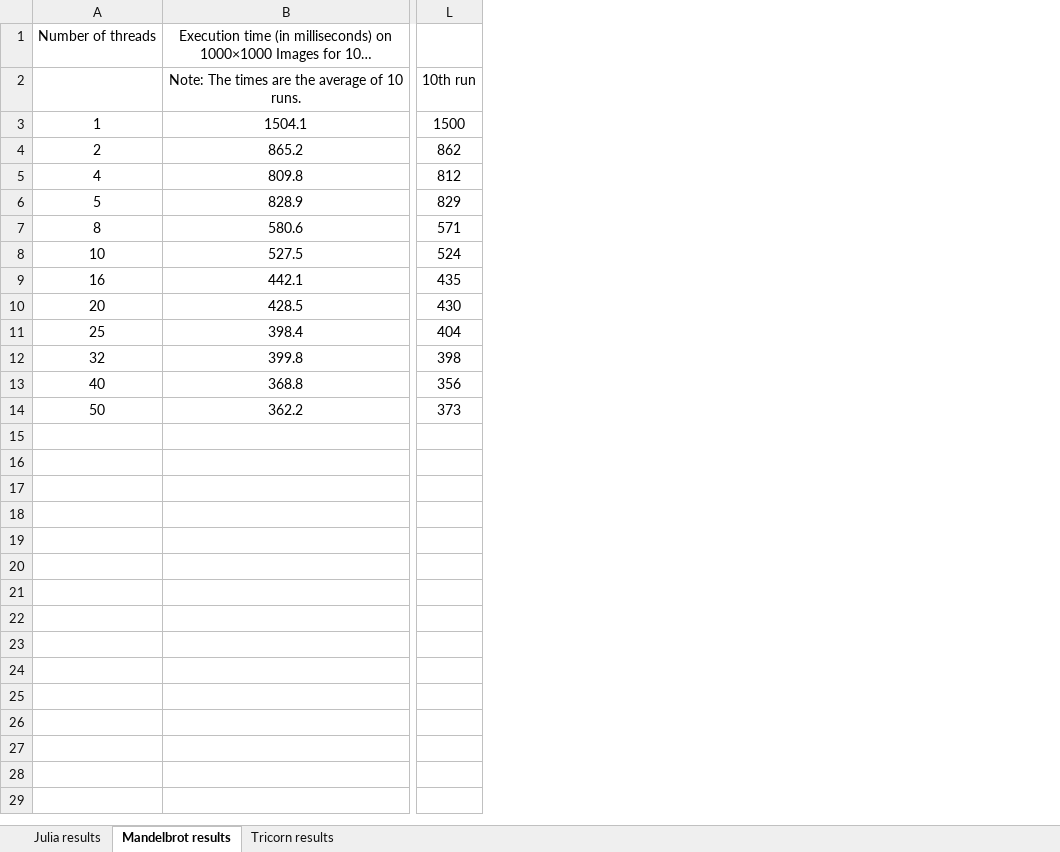
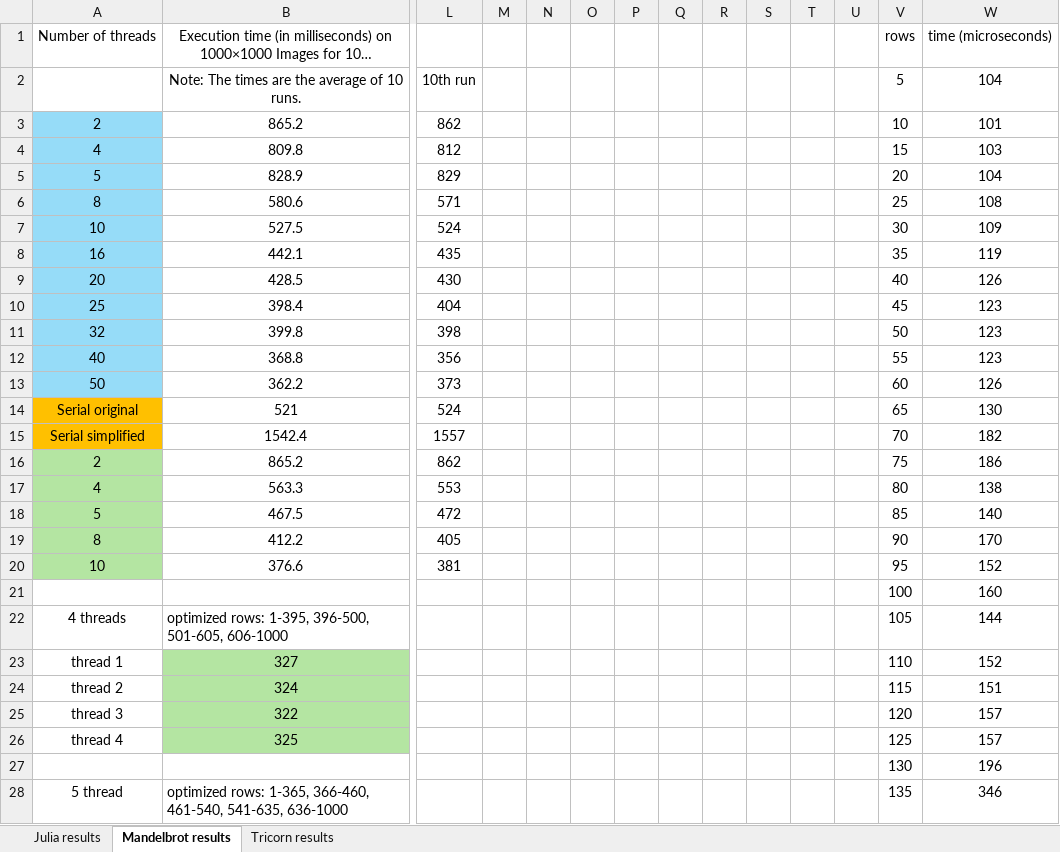
Before and after one commit to cristiancristea00/dhcp-project, an Excel workbook: pthreads/fractal_performance_measurement.xlsx, sheet Mandelbrot results, drawn as a sheet; only a part is shown, gaps mark what is left out; long unchanged cells end in …; values as stored, in another font and other column widths than the file's, no borders; charts and pictures not drawn; removed rows and columns are numbered as before the commit, all else as after; rows hold the shown columns only; the diff covers the shown part only; the diff names each change by its address in the sheet, - before the commit and + after, or states it on an @@ line.

```diff
--- a/pthreads/fractal_performance_measurement.xlsx (sheet Mandelbrot results)
+++ b/pthreads/fractal_performance_measurement.xlsx (sheet Mandelbrot results)
+column M, empty
+column N, empty
+column O, empty
+column P, empty
+column Q, empty
+column R, empty
+column S, empty
+column T, empty
+column U, empty
+column V (5), row 1: rows; rows 3-13: 10 | 15 | 20 | 25 | 30 | 35 | 40 | 45 | 50 | 55 | 60
+column W (104), row 1: time (microseconds); rows 3-13: 101 | 103 | 104 | 108 | 109 | 119 | 126 | 123 | 123 | 123 | 126
-row 3: 1 | 1504.1 | 1500
-A3:A13 fill: none
+A3:A13 fill: #96DCF8
+row 14: Serial original | 521 | 524 |  |  |  |  |  |  |  |  |  | 65 | 130
+row 15: Serial simplified | 1542.4 | 1557 |  |  |  |  |  |  |  |  |  | 70 | 182
+row 16: 2 | 865.2 | 862 |  |  |  |  |  |  |  |  |  | 75 | 186
+row 17: 4 | 563.3 | 553 |  |  |  |  |  |  |  |  |  | 80 | 138
+row 18: 5 | 467.5 | 472 |  |  |  |  |  |  |  |  |  | 85 | 140
+row 19: 8 | 412.2 | 405 |  |  |  |  |  |  |  |  |  | 90 | 170
+row 20: 10 | 376.6 | 381 |  |  |  |  |  |  |  |  |  | 95 | 152
+row 21:  |  |  |  |  |  |  |  |  |  |  |  | 100 | 160
+row 22: 4 threads | optimized rows: 1-395, 396-500, 501-605, 606-1000 |  |  |  |  |  |  |  |  |  |  | 105 | 144
+row 23: thread 1 | 327 |  |  |  |  |  |  |  |  |  |  | 110 | 152
+row 24: thread 2 | 324 |  |  |  |  |  |  |  |  |  |  | 115 | 151
+row 25: thread 3 | 322 |  |  |  |  |  |  |  |  |  |  | 120 | 157
+row 26: thread 4 | 325 |  |  |  |  |  |  |  |  |  |  | 125 | 157
+row 27:  |  |  |  |  |  |  |  |  |  |  |  | 130 | 196
+row 28: 5 thread | optimized rows: 1-365, 366-460, 461-540, 541-635, 636-1000 |  |  |  |  |  |  |  |  |  |  | 135 | 346
```
Also changed, not shown: 174 added rows elsewhere in this sheet, sheet Julia results, sheet Tricorn results, formulas that keep their value, charts or pictures, 16 other files.
